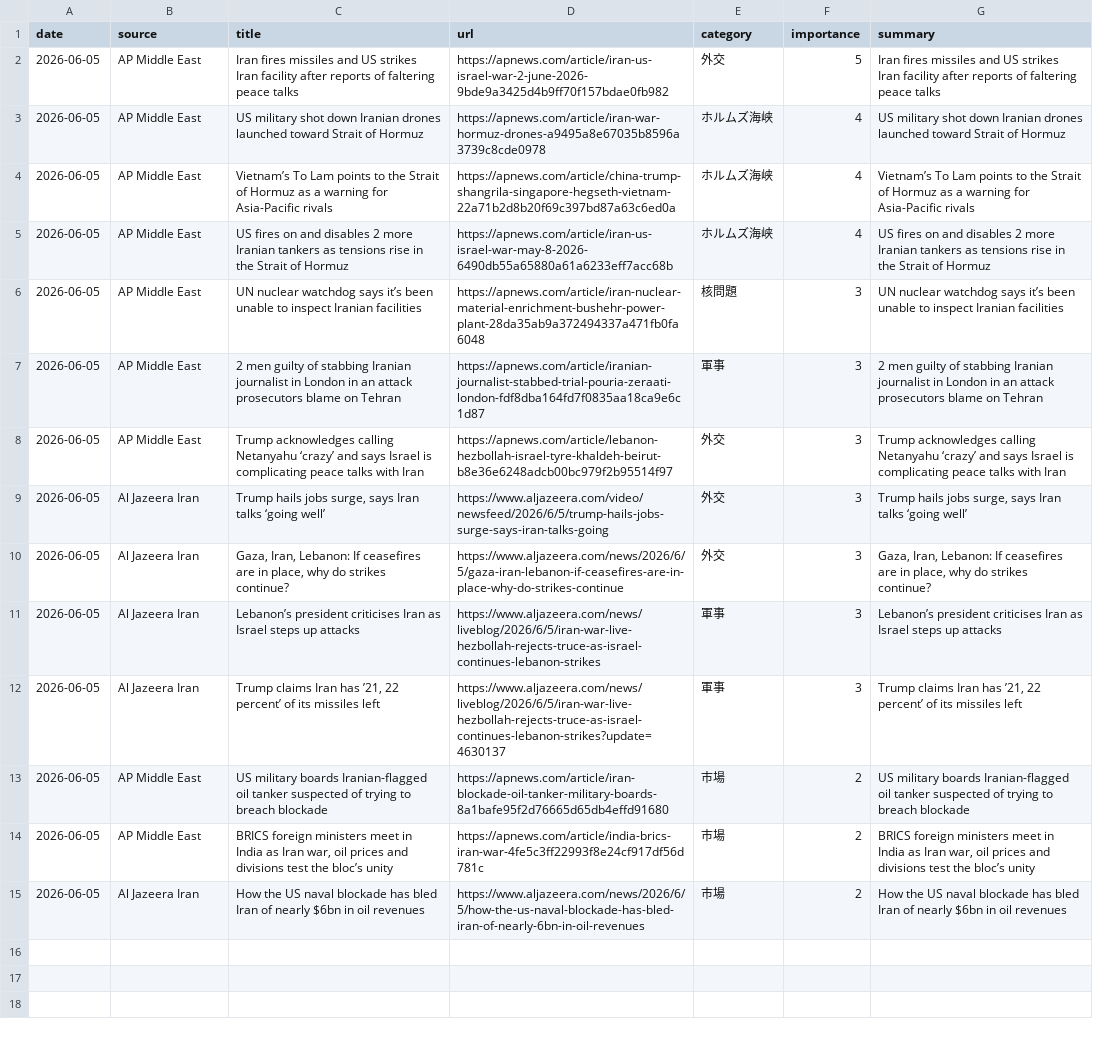
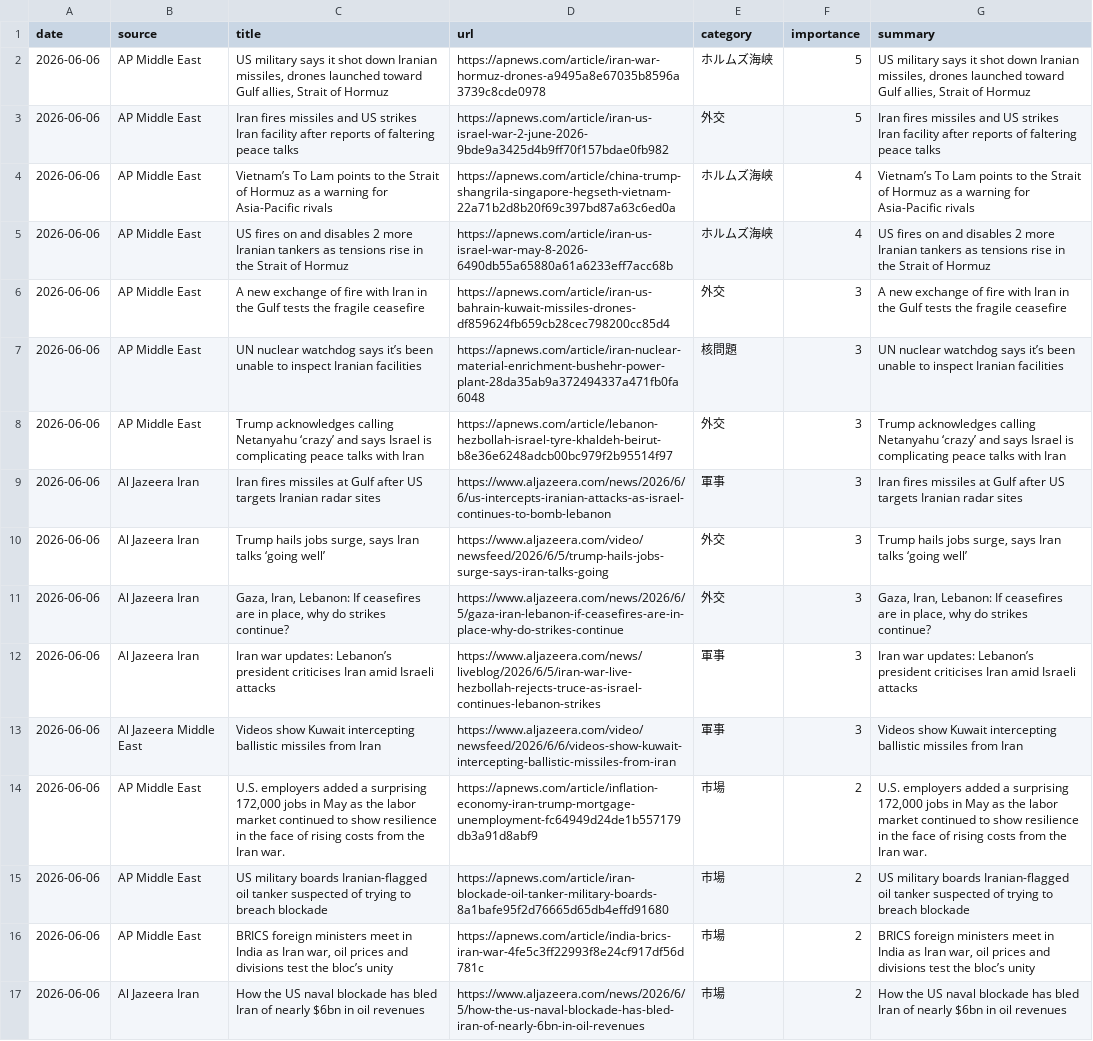
Before and after one commit to naka3-14/i-news, a CSV file: data/iran_news.csv, drawn as a sheet; removed rows and columns are numbered as before the commit, all else as after; the diff names each change by its address in the sheet, - before the commit and + after, or states it on an @@ line.

```diff
--- a/data/iran_news.csv
+++ b/data/iran_news.csv
+row 2: 2026-06-06 | AP Middle East | US military says it shot down Iranian missiles, drones launched toward Gulf allies, Strait of Hormuz | https://apnews.com/article/iran-war-hormuz-drones-a9495a8e67035b8596a3739c8cde0978 | ホルムズ海峡 | 5 | US military says it shot down Iranian missiles, drones launched toward Gulf allies, Strait of Hormuz
-A3 (date): 2026-06-05
+A3 (date): 2026-06-06
-row 3: 2026-06-05 | AP Middle East | US military shot down Iranian drones launched toward Strait of Hormuz | https://apnews.com/article/iran-war-hormuz-drones-a9495a8e67035b8596a3739c8cde0978 | ホルムズ海峡 | 4 | US military shot down Iranian drones launched toward Strait of Hormuz
-A4:A5 (date): 2026-06-05
+A4:A5 (date): 2026-06-06
+row 6: 2026-06-06 | AP Middle East | A new exchange of fire with Iran in the Gulf tests the fragile ceasefire | https://apnews.com/article/iran-us-bahrain-kuwait-missiles-drones-df859624fb659cb28cec798200cc85d4 | 外交 | 3 | A new exchange of fire with Iran in the Gulf tests the fragile ceasefire
-A7 (date): 2026-06-05
+A7 (date): 2026-06-06
-row 7: 2026-06-05 | AP Middle East | 2 men guilty of stabbing Iranian journalist in London in an attack prosecutors blame on Tehran | https://apnews.com/article/iranian-journalist-stabbed-trial-pouria-zeraati-london-fdf8dba164fd7f0835aa18ca9e6c1d87 | 軍事 | 3 | 2 men guilty of stabbing Iranian journalist in London in an attack prosecutors blame on Tehran
-A8 (date): 2026-06-05
+A8 (date): 2026-06-06
+row 9: 2026-06-06 | Al Jazeera Iran | Iran fires missiles at Gulf after US targets Iranian radar sites | https://www.aljazeera.com/news/2026/6/6/us-intercepts-iranian-attacks-as-israel-continues-to-bomb-lebanon | 軍事 | 3 | Iran fires missiles at Gulf after US targets Iranian radar sites
-A10:A13 (date): 2026-06-05
+A10:A13 (date): 2026-06-06
-C12 (title): Lebanon’s president criticises Iran as Israel steps up attacks
+C12 (title): Iran war updates: Lebanon’s president criticises Iran amid Israeli attacks
-G12 (summary): Lebanon’s president criticises Iran as Israel steps up attacks
+G12 (summary): Iran war updates: Lebanon’s president criticises Iran amid Israeli attacks
-B13 (source): Al Jazeera Iran
+B13 (source): Al Jazeera Middle East
-C13 (title): Trump claims Iran has ’21, 22 percent’ of its missiles left
+C13 (title): Videos show Kuwait intercepting ballistic missiles from Iran
-D13 (url): https://www.aljazeera.com/news/liveblog/2026/6/5/iran-war-live-hezbollah-rejects-truce-as-israel-continues-lebanon-strikes?update=4630137
+D13 (url): https://www.aljazeera.com/video/newsfeed/2026/6/6/videos-show-kuwait-intercepting-ballistic-missiles-from-iran
-G13 (summary): Trump claims Iran has ’21, 22 percent’ of its missiles left
+G13 (summary): Videos show Kuwait intercepting ballistic missiles from Iran
+row 14: 2026-06-06 | AP Middle East | U.S. employers added a surprising 172,000 jobs in May as the labor market continued to show resilience in the face of rising costs from the Iran war. | https://apnews.com/article/inflation-economy-iran-trump-mortgage-unemployment-fc64949d24de1b557179db3a91d8abf9 | 市場 | 2 | U.S. employers added a surprising 172,000 jobs in May as the labor market continued to show resilience in the face of rising costs from the Iran war.
-A15:A17 (date): 2026-06-05
+A15:A17 (date): 2026-06-06
```
Also changed, not shown: 6 other files.
